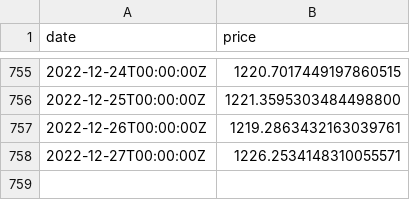
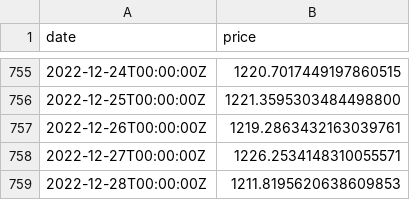
Before and after one commit to xh3b4sd/eth-prices, a CSV file: prices.csv, drawn as a sheet; only a part is shown, gaps mark what is left out; the diff names each change by its address in the sheet, - before the commit and + after, or states it on an @@ line.

Commit message:
update prices.csv

```diff
--- a/prices.csv
+++ b/prices.csv
+row 759: 2022-12-28T00:00:00Z | 1211.8195620638609853
```
